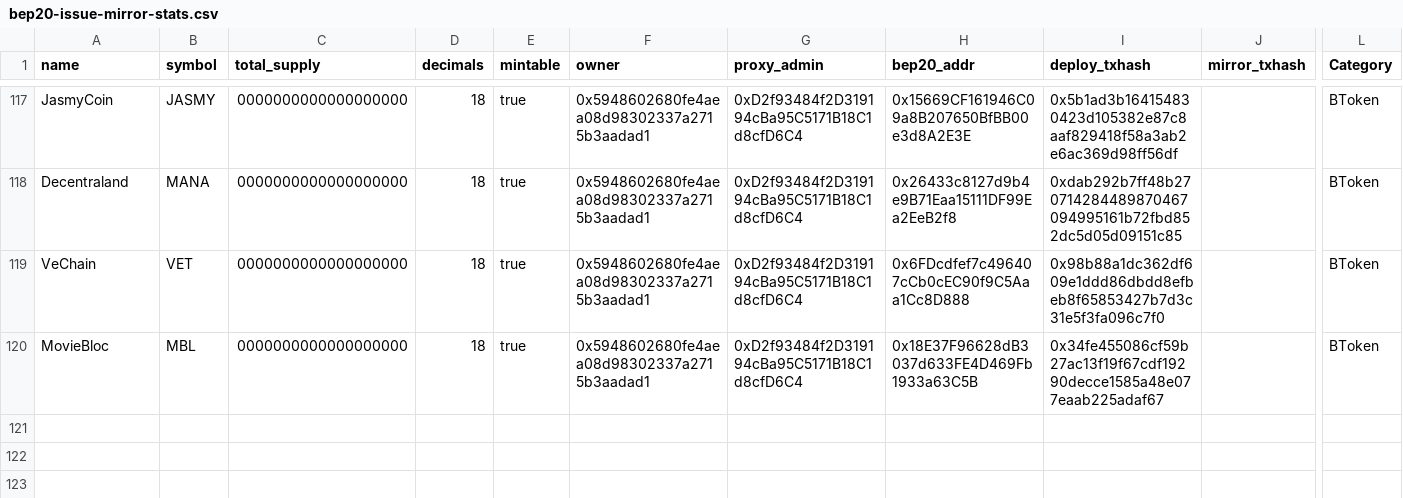
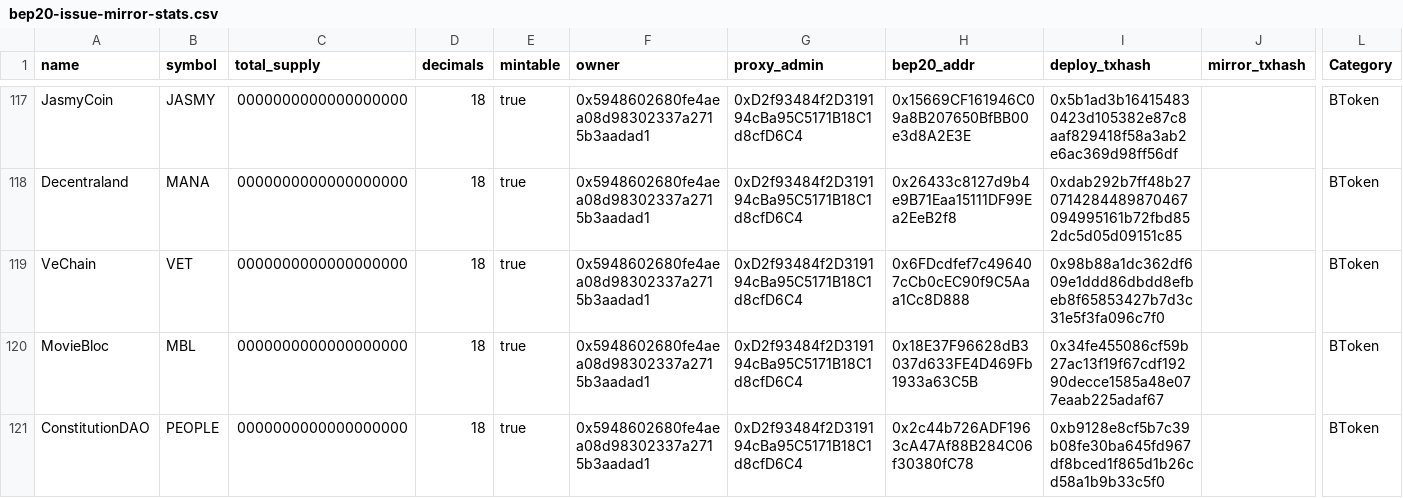
Before and after one commit to bnb-chain/bep20-issue-mirror-stats, a CSV file: bep20-issue-mirror-stats.csv, drawn as a sheet; only a part is shown, gaps mark what is left out; rows hold the shown columns only; the diff names each change by its address in the sheet, - before the commit and + after, or states it on an @@ line.

Commit message:
update stats

```diff
--- a/bep20-issue-mirror-stats.csv
+++ b/bep20-issue-mirror-stats.csv
+row 121: ConstitutionDAO | PEOPLE | 0000000000000000000 | 18 | true | 0x5948602680fe4aea08d98302337a2715b3aadad1 | 0xD2f93484f2D319194cBa95C5171B18C1d8cfD6C4 | 0x2c44b726ADF1963cA47Af88B284C06f30380fC78 | 0xb9128e8cf5b7c39b08fe30ba645fd967df8bced1f865d1b26cd58a1b9b33c5f0 |  | BToken
```
